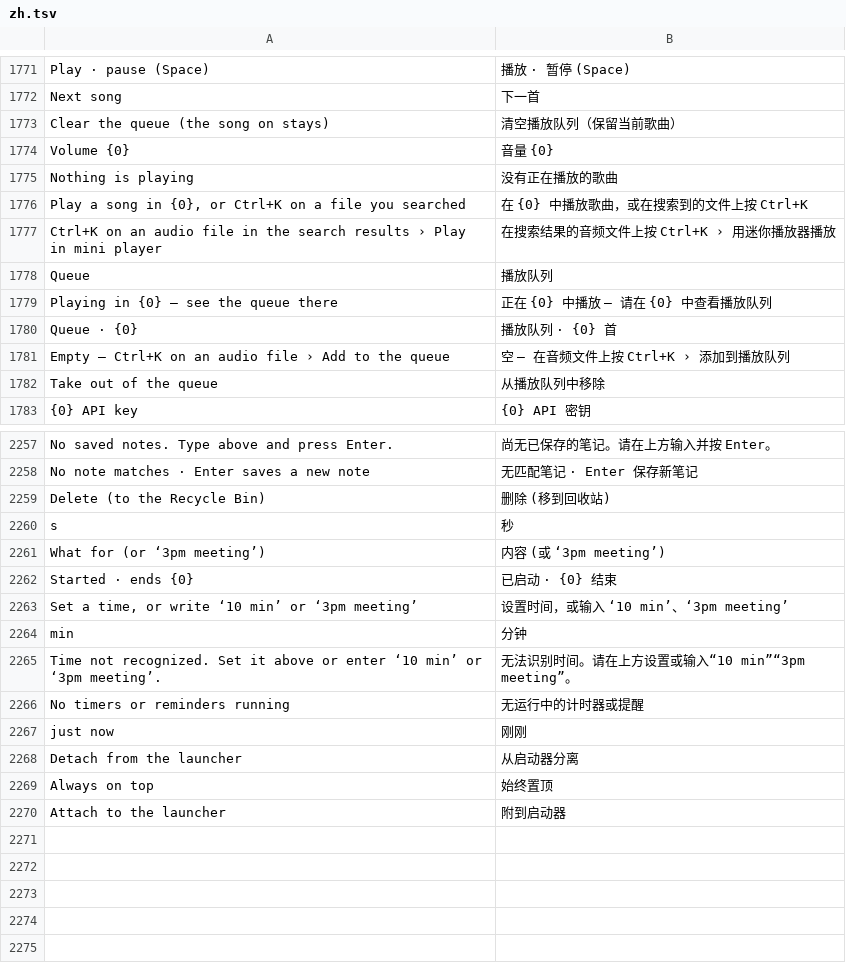
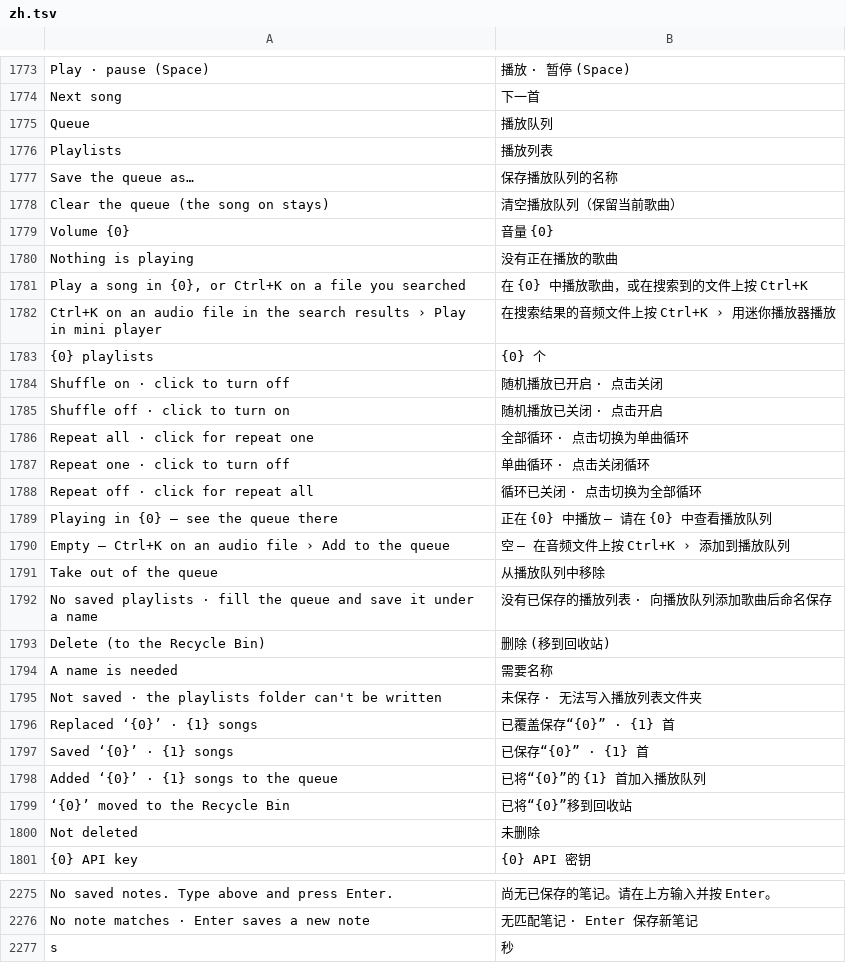
Before and after one commit to hyeon1035298/Bloom, a TSV file: src/Bloom/Assets/Lang/zh.tsv, drawn as a sheet; only a part is shown, gaps mark what is left out; the shorter side is filled out with more unchanged rows; the diff covers the shown part only.

```diff
--- a/src/Bloom/Assets/Lang/zh.tsv
+++ b/src/Bloom/Assets/Lang/zh.tsv
@@ -1772,2 +1774,5 @@ Play · pause (Space)	播放 · 暂停 (Space)
 Next song	下一首
+Queue	播放队列
+Playlists	播放列表
+Save the queue as…	保存播放队列的名称
 Clear the queue (the song on stays)	清空播放队列（保留当前歌曲）
@@ -1777,7 +1782,20 @@ Play a song in {0}, or Ctrl+K on a file you searched	在 {0} 中播放歌曲，
 Ctrl+K on an audio file in the search results › Play in mini player	在搜索结果的音频文件上按 Ctrl+K › 用迷你播放器播放
-Queue	播放队列
+{0} playlists	{0} 个
+Shuffle on · click to turn off	随机播放已开启 · 点击关闭
+Shuffle off · click to turn on	随机播放已关闭 · 点击开启
+Repeat all · click for repeat one	全部循环 · 点击切换为单曲循环
+Repeat one · click to turn off	单曲循环 · 点击关闭循环
+Repeat off · click for repeat all	循环已关闭 · 点击切换为全部循环
 Playing in {0} — see the queue there	正在 {0} 中播放 — 请在 {0} 中查看播放队列
-Queue · {0}	播放队列 · {0} 首
 Empty — Ctrl+K on an audio file › Add to the queue	空 — 在音频文件上按 Ctrl+K › 添加到播放队列
 Take out of the queue	从播放队列中移除
+No saved playlists · fill the queue and save it under a name	没有已保存的播放列表 · 向播放队列添加歌曲后命名保存
+Delete (to the Recycle Bin)	删除 (移到回收站)
+A name is needed	需要名称
+Not saved · the playlists folder can't be written	未保存 · 无法写入播放列表文件夹
+Replaced ‘{0}’ · {1} songs	已覆盖保存“{0}” · {1} 首
+Saved ‘{0}’ · {1} songs	已保存“{0}” · {1} 首
+Added ‘{0}’ · {1} songs to the queue	已将“{0}”的 {1} 首加入播放队列
+‘{0}’ moved to the Recycle Bin	已将“{0}”移到回收站
+Not deleted	未删除
 {0} API key	{0} API 密钥
@@ -2258,3 +2276,2 @@ No saved notes. Type above and press Enter.	尚无已保存的笔记。请在上
 No note matches · Enter saves a new note	无匹配笔记 · Enter 保存新笔记
-Delete (to the Recycle Bin)	删除 (移到回收站)
 s	秒
```
Also changed, not shown: 2 added rows elsewhere in this file, src/Bloom/Assets/Lang/ja.tsv, 19 other files.
